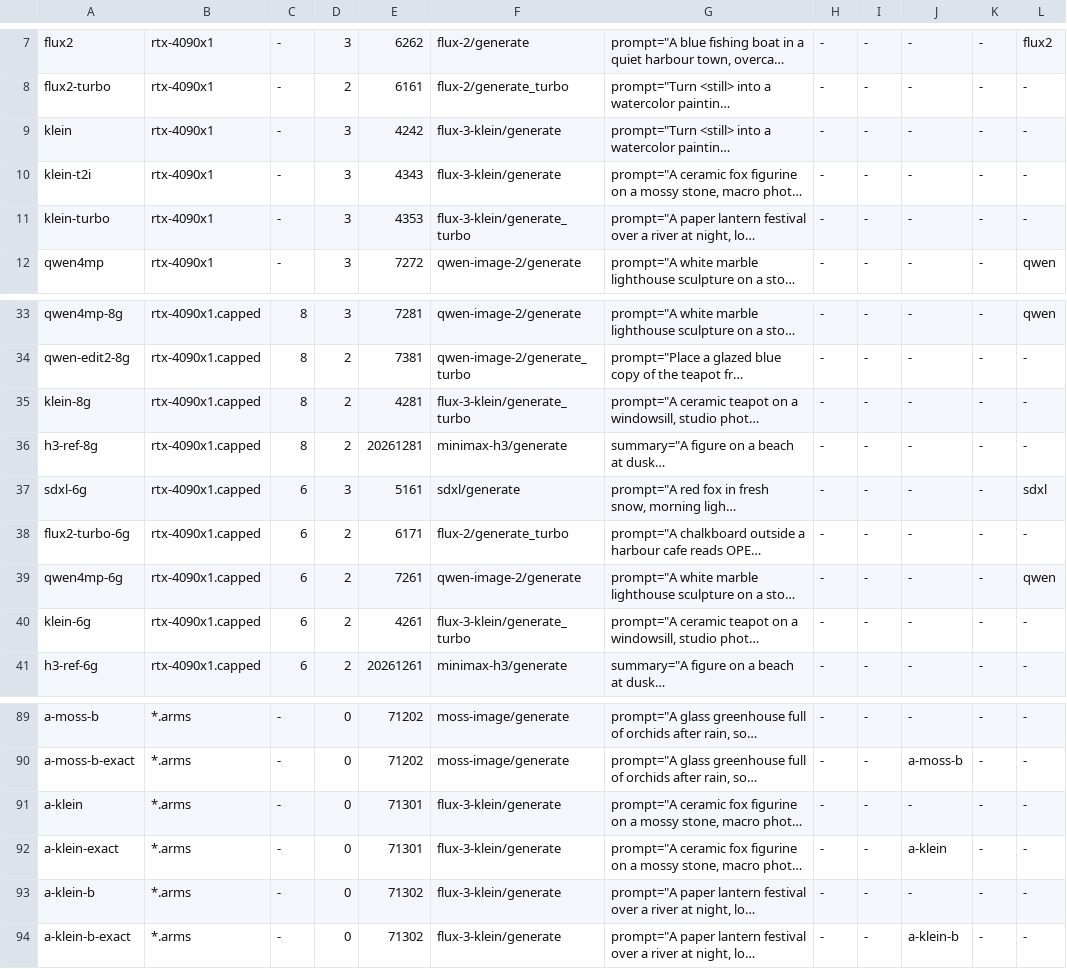
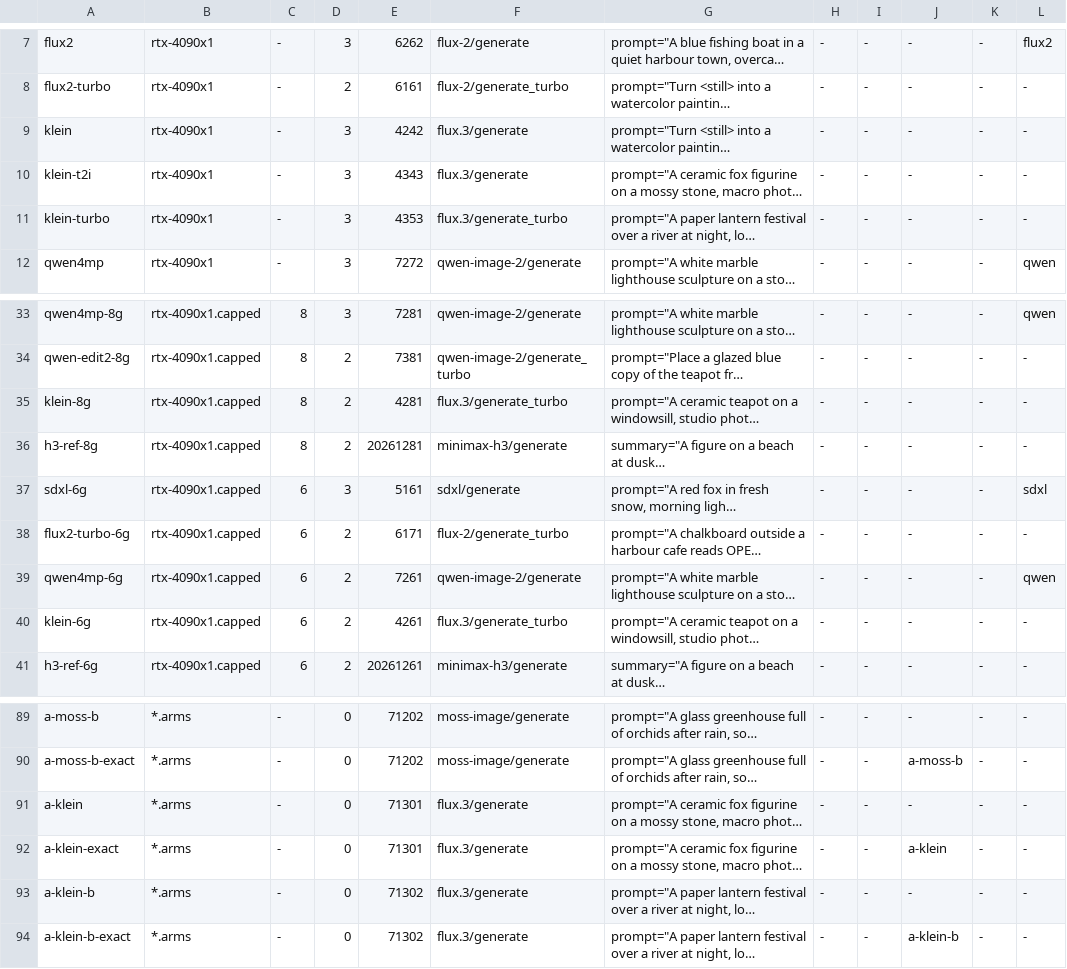
Before and after one commit to cozy-creator/cozy-creator, a TSV file: release-gate/suites/bench/cells.tsv, drawn as a sheet; only a part is shown, gaps mark what is left out; long unchanged cells end in …; the diff names each change by its address in the sheet, - before the commit and + after, or states it on an @@ line.

Commit message:
release gate cells on the packages users get (cl-884)
- Klein is `flux.3` since 0.24; the Hub's `flux-3-klein` is the old release, which refuses Runtime 0.45. Every
  klein target is flux.3, pkg() finds a checkout's folder by the package's name (flux-3-klein/ holds flux.3), and
  analyze.py reads the old targets' history as flux.3's.
- No image package reads `pictures` any more: refs() and the qwen-image edits send their pictures as the run's own
  `references`, mentioned in the prompt.
- qwen-image-2's megapixels is Literal[1, 2, 4]: `1.0` fell to the default 2 MP.
- kernels-largest and the h3 suite's Regenerate cells upscale a described box (`to`); SeedVR2 at 2160p is
  seedvr2/upscale, no longer minimax-h3's.

```diff
--- a/release-gate/suites/bench/cells.tsv
+++ b/release-gate/suites/bench/cells.tsv
-F9:F10: flux-3-klein/generate
+F9:F10: flux.3/generate
-F11: flux-3-klein/generate_turbo
+F11: flux.3/generate_turbo
-F35: flux-3-klein/generate_turbo
+F35: flux.3/generate_turbo
-F40: flux-3-klein/generate_turbo
+F40: flux.3/generate_turbo
-F91:F94: flux-3-klein/generate
+F91:F94: flux.3/generate
```
Also changed, not shown: 11 other files.
